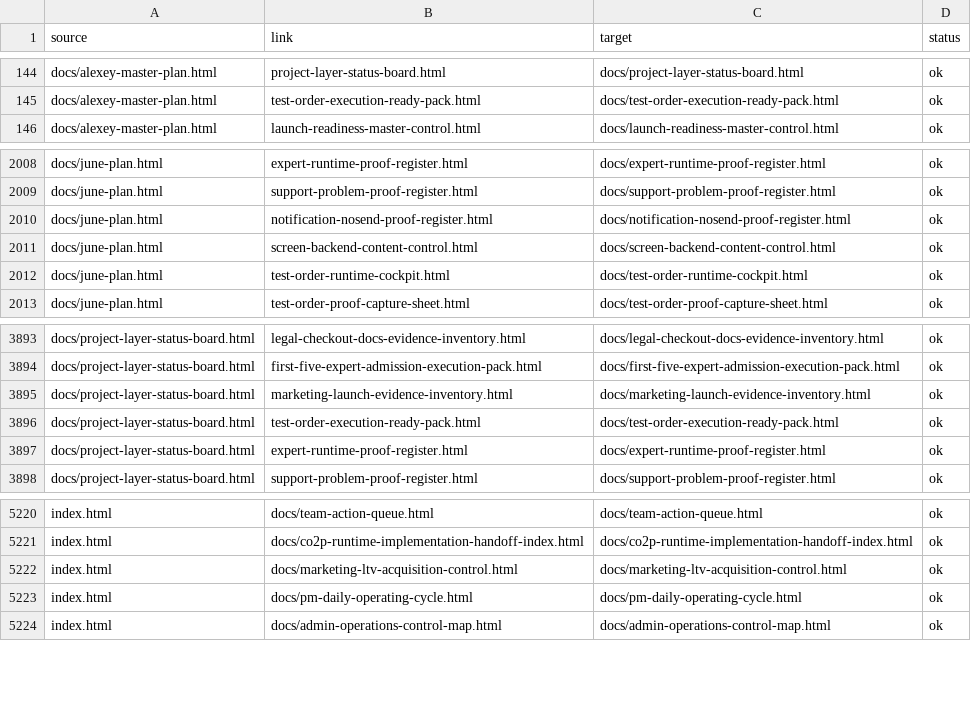
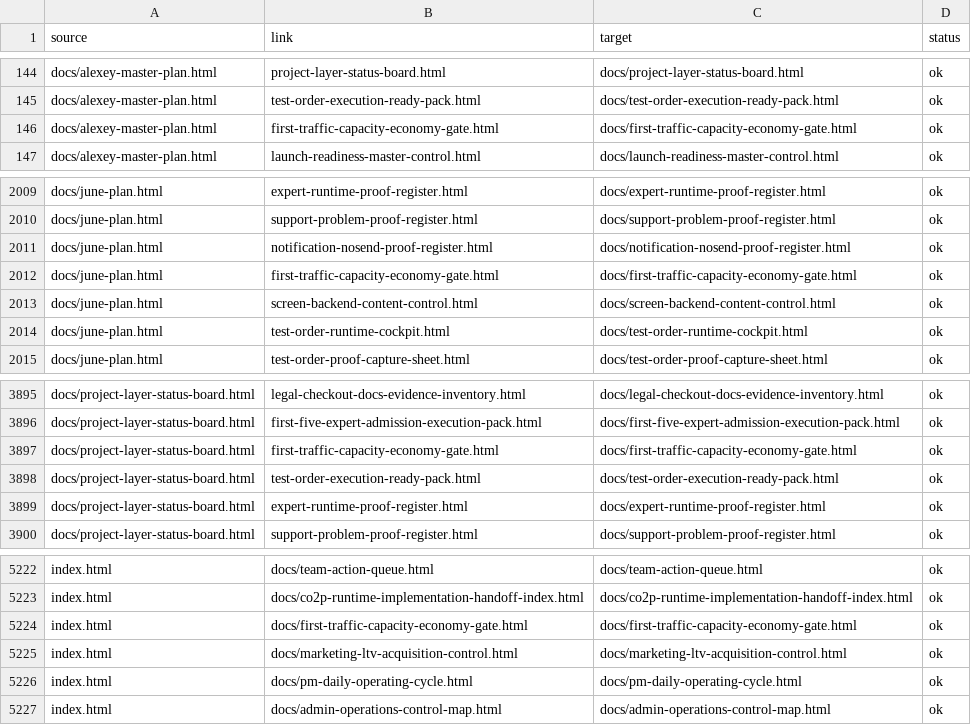
Before and after one commit to cutthreat/confideline, a CSV file: web/blue-panel/docs/artifacts/BLUE_PANEL_LINK_AUDIT_2026_06_05.csv, drawn as a sheet; only a part is shown, gaps mark what is left out.

Commit message:
Promote first traffic gate

```diff
--- a/web/blue-panel/docs/artifacts/BLUE_PANEL_LINK_AUDIT_2026_06_05.csv
+++ b/web/blue-panel/docs/artifacts/BLUE_PANEL_LINK_AUDIT_2026_06_05.csv
@@ -145,2 +145,3 @@ source,link,target,status
 "docs/alexey-master-plan.html","test-order-execution-ready-pack.html","docs/test-order-execution-ready-pack.html","ok"
+"docs/alexey-master-plan.html","first-traffic-capacity-economy-gate.html","docs/first-traffic-capacity-economy-gate.html","ok"
 "docs/alexey-master-plan.html","launch-readiness-master-control.html","docs/launch-readiness-master-control.html","ok"
@@ -2010,2 +2011,3 @@ source,link,target,status
 "docs/june-plan.html","notification-nosend-proof-register.html","docs/notification-nosend-proof-register.html","ok"
+"docs/june-plan.html","first-traffic-capacity-economy-gate.html","docs/first-traffic-capacity-economy-gate.html","ok"
 "docs/june-plan.html","screen-backend-content-control.html","docs/screen-backend-content-control.html","ok"
@@ -3894,3 +3896,3 @@ source,link,target,status
 "docs/project-layer-status-board.html","first-five-expert-admission-execution-pack.html","docs/first-five-expert-admission-execution-pack.html","ok"
-"docs/project-layer-status-board.html","marketing-launch-evidence-inventory.html","docs/marketing-launch-evidence-inventory.html","ok"
+"docs/project-layer-status-board.html","first-traffic-capacity-economy-gate.html","docs/first-traffic-capacity-economy-gate.html","ok"
 "docs/project-layer-status-board.html","test-order-execution-ready-pack.html","docs/test-order-execution-ready-pack.html","ok"
@@ -5221,2 +5223,3 @@ source,link,target,status
 "index.html","docs/co2p-runtime-implementation-handoff-index.html","docs/co2p-runtime-implementation-handoff-index.html","ok"
+"index.html","docs/first-traffic-capacity-economy-gate.html","docs/first-traffic-capacity-economy-gate.html","ok"
 "index.html","docs/marketing-ltv-acquisition-control.html","docs/marketing-ltv-acquisition-control.html","ok"
```
Also changed, not shown: 5 other files.
